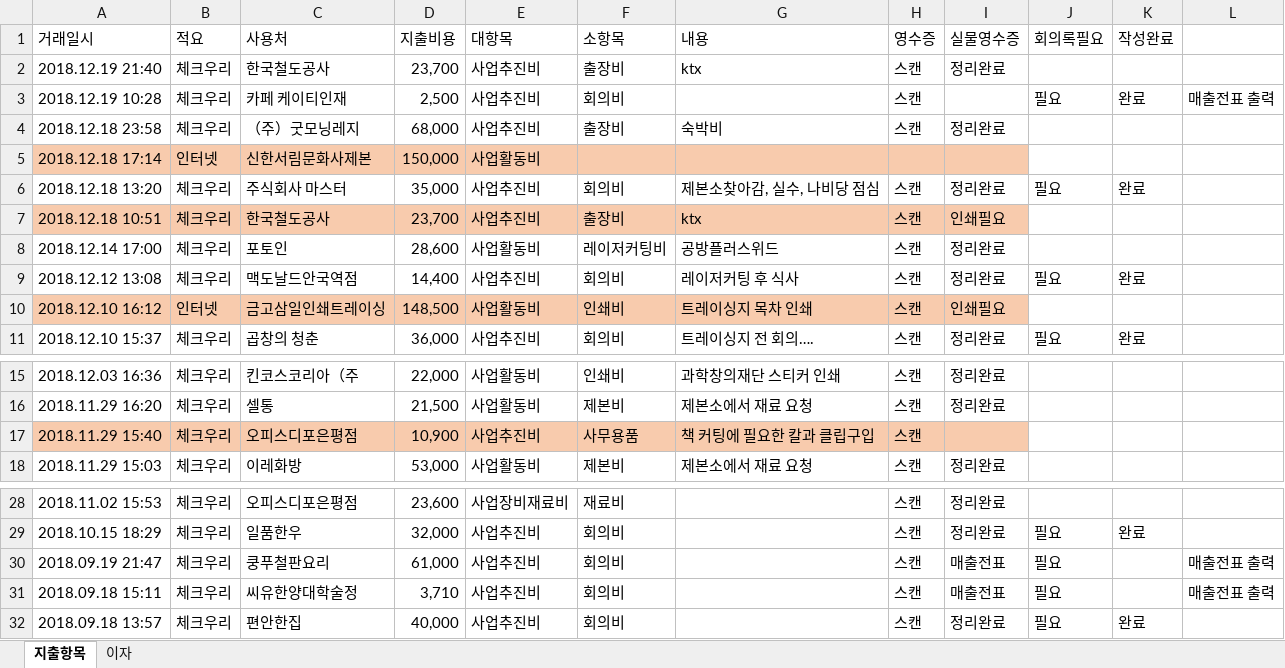
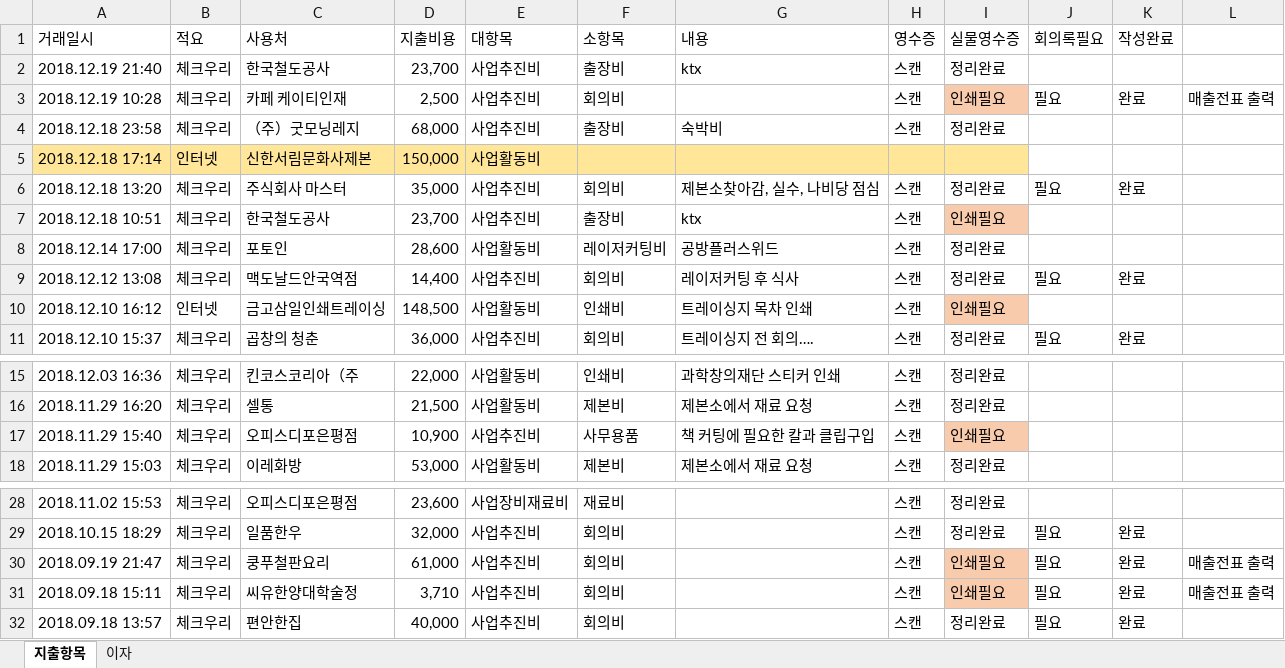
Before and after one commit to duruduru/gardenhanoi, an Excel workbook: 한국과학창의재단 메이커 지원사업/하노이의 하루 관련 지출 내역_우리은행.xlsx, sheet 지출항목, drawn as a sheet; only a part is shown, gaps mark what is left out; values as stored, in another font and other column widths than the file's, no borders; the diff names each change by its address in the sheet, - before the commit and + after, or states it on an @@ line.

Commit message:
영수증 정리한 것 엑셀 반영

```diff
--- a/한국과학창의재단 메이커 지원사업/하노이의 하루 관련 지출 내역_우리은행.xlsx (sheet 지출항목)
+++ b/한국과학창의재단 메이커 지원사업/하노이의 하루 관련 지출 내역_우리은행.xlsx (sheet 지출항목)
-I3 (실물영수증): (empty)
+I3 (실물영수증): 인쇄필요
-I3 fill: none
+I3 fill: #F8CBAD
-A5:I5 fill: #F8CBAD
+A5:I5 fill: #FFE699
-A7:H7 fill: #F8CBAD
+A7:H7 fill: none
-A10:H10 fill: #F8CBAD
+A10:H10 fill: none
-A17:H17 fill: #F8CBAD
+A17:H17 fill: none
-I17 (실물영수증): (empty)
+I17 (실물영수증): 인쇄필요
-I30:I31 (실물영수증): 매출전표
+I30:I31 (실물영수증): 인쇄필요
-I30:I31 fill: none
+I30:I31 fill: #F8CBAD
-K30:K31 (작성완료): (empty)
+K30:K31 (작성완료): 완료
```
